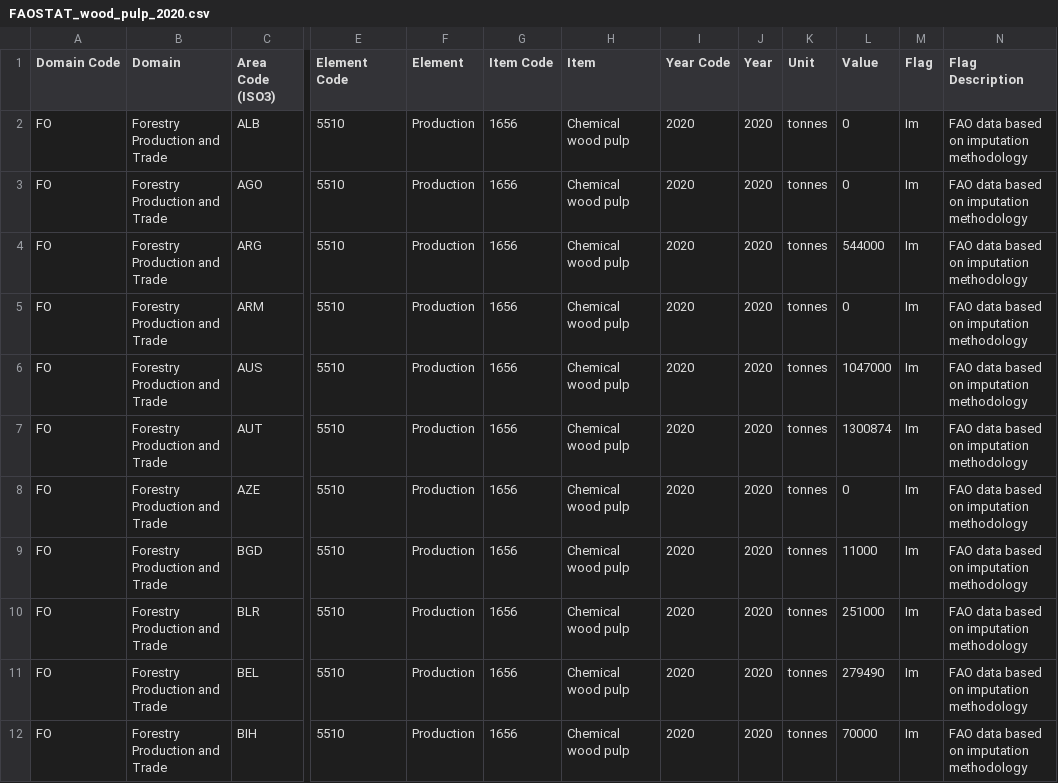
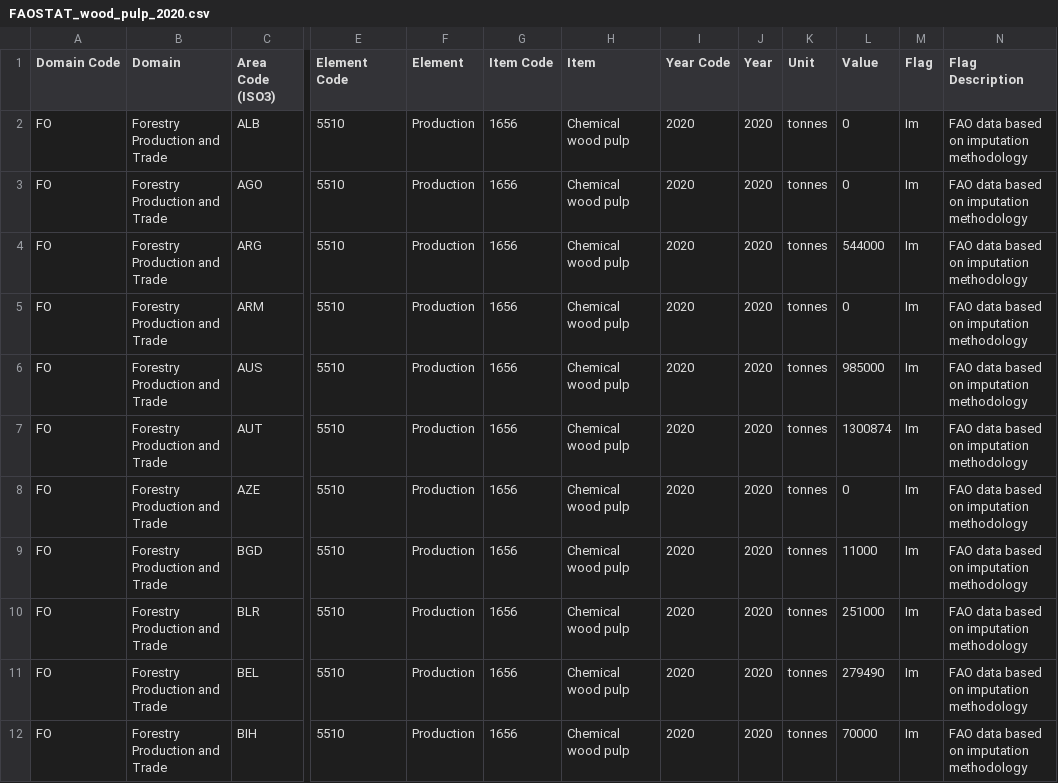
Before and after one commit to allfed/allfed-integrated-model, a CSV file: data/no_food_trade/raw_data/FAOSTAT_wood_pulp_2020.csv, drawn as a sheet; only a part is shown, gaps mark what is left out; the diff names each change by its address in the sheet, - before the commit and + after, or states it on an @@ line.

```diff
--- a/data/no_food_trade/raw_data/FAOSTAT_wood_pulp_2020.csv
+++ b/data/no_food_trade/raw_data/FAOSTAT_wood_pulp_2020.csv
-L6 (Value): 1047000
+L6 (Value): 985000
```
Also changed, not shown: data/no_food_trade/computer_readable_combined.csv, data/no_food_trade/processed_data/pulp_csv.csv, 21 other files.
